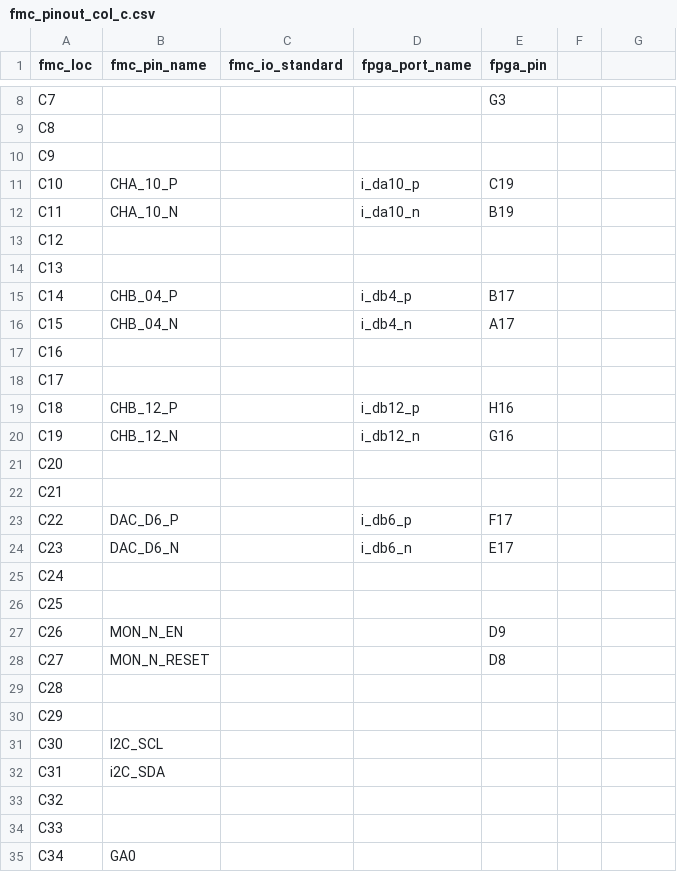
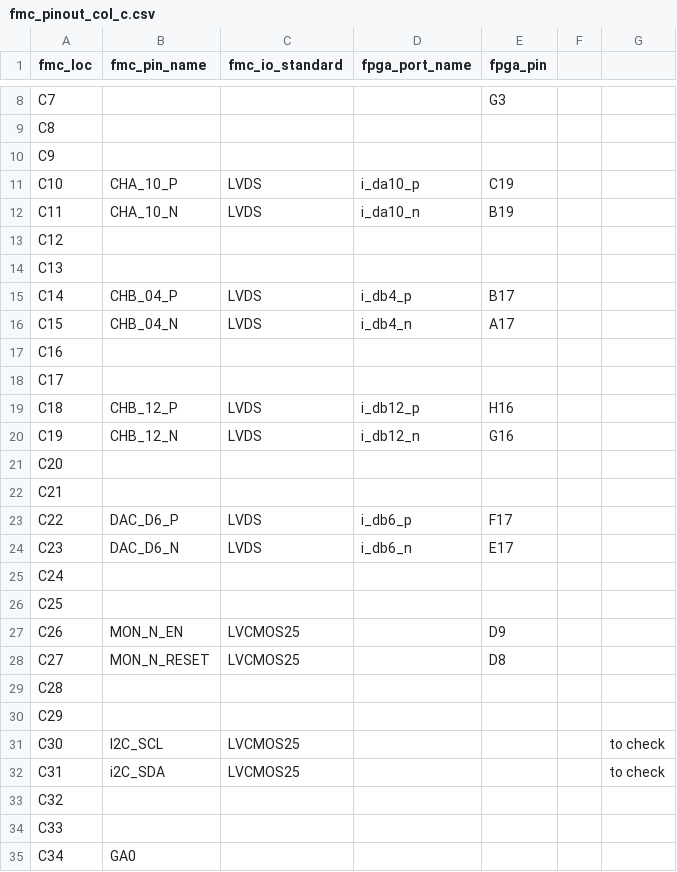
Before and after one commit to xifu-irap/fpasim-fw, a CSV file: constraints/constrs_1/fmc_pinout_col_c.csv, drawn as a sheet; only a part is shown, gaps mark what is left out; the diff names each change by its address in the sheet, - before the commit and + after, or states it on an @@ line.

```diff
--- a/constraints/constrs_1/fmc_pinout_col_c.csv
+++ b/constraints/constrs_1/fmc_pinout_col_c.csv
-C11:C12 (fmc_io_standard): (empty)
+C11:C12 (fmc_io_standard): LVDS
-C15:C16 (fmc_io_standard): (empty)
+C15:C16 (fmc_io_standard): LVDS
-C19:C20 (fmc_io_standard): (empty)
+C19:C20 (fmc_io_standard): LVDS
-C23:C24 (fmc_io_standard): (empty)
+C23:C24 (fmc_io_standard): LVDS
-C27:C28 (fmc_io_standard): (empty)
+C27:C28 (fmc_io_standard): LVCMOS25
-C31:C32 (fmc_io_standard): (empty)
+C31:C32 (fmc_io_standard): LVCMOS25
-G31:G32: (empty)
+G31:G32: to check
```
Also changed, not shown: constraints/constrs_1/fmc_pinout_col_d.csv, constraints/constrs_1/fmc_pinout_col_g.csv, 3 other files.
